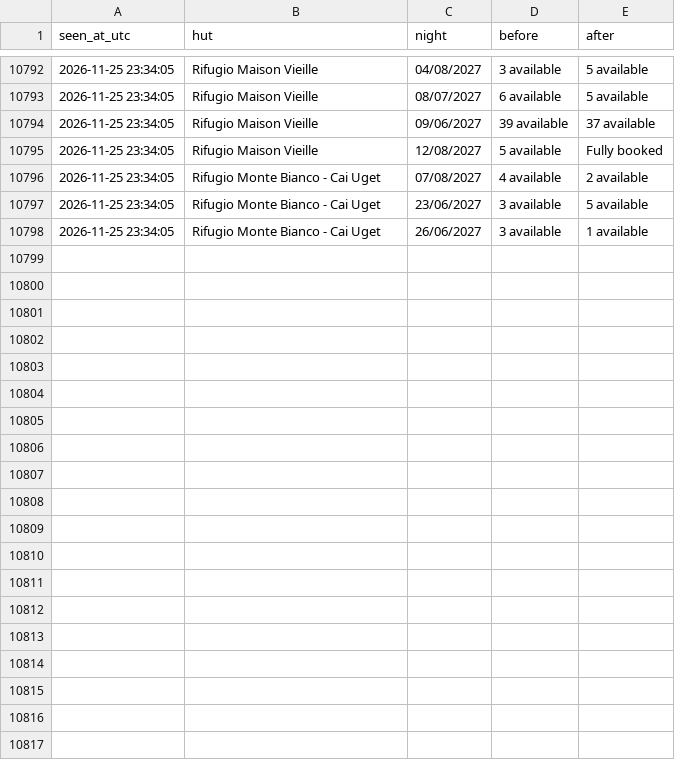
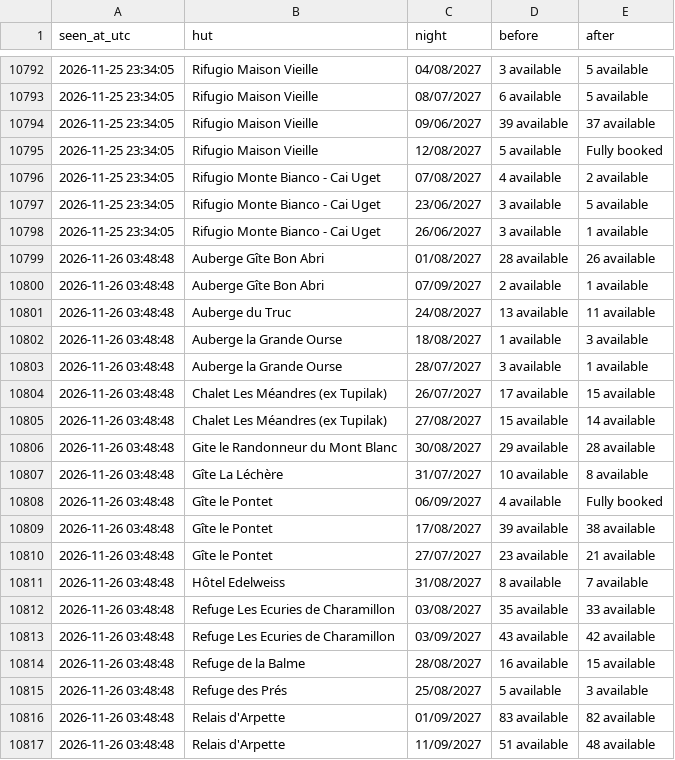
Before and after one commit to ljieen/tmb-bed-watcher, a CSV file: changes.csv, drawn as a sheet; only a part is shown, gaps mark what is left out.

```diff
--- a/changes.csv
+++ b/changes.csv
@@ -10798 +10798,20 @@ seen_at_utc,hut,night,before,after
 2026-11-25 23:34:05,Rifugio Monte Bianco - Cai Uget,26/06/2027,3 available,1 available
+2026-11-26 03:48:48,Auberge Gîte Bon Abri,01/08/2027,28 available,26 available
+2026-11-26 03:48:48,Auberge Gîte Bon Abri,07/09/2027,2 available,1 available
+2026-11-26 03:48:48,Auberge du Truc,24/08/2027,13 available,11 available
+2026-11-26 03:48:48,Auberge la Grande Ourse,18/08/2027,1 available,3 available
+2026-11-26 03:48:48,Auberge la Grande Ourse,28/07/2027,3 available,1 available
+2026-11-26 03:48:48,Chalet Les Méandres (ex Tupilak),26/07/2027,17 available,15 available
+2026-11-26 03:48:48,Chalet Les Méandres (ex Tupilak),27/08/2027,15 available,14 available
+2026-11-26 03:48:48,Gite le Randonneur du Mont Blanc,30/08/2027,29 available,28 available
+2026-11-26 03:48:48,Gîte La Léchère,31/07/2027,10 available,8 available
+2026-11-26 03:48:48,Gîte le Pontet,06/09/2027,4 available,Fully booked
+2026-11-26 03:48:48,Gîte le Pontet,17/08/2027,39 available,38 available
+2026-11-26 03:48:48,Gîte le Pontet,27/07/2027,23 available,21 available
+2026-11-26 03:48:48,Hôtel Edelweiss,31/08/2027,8 available,7 available
+2026-11-26 03:48:48,Refuge Les Ecuries de Charamillon,03/08/2027,35 available,33 available
+2026-11-26 03:48:48,Refuge Les Ecuries de Charamillon,03/09/2027,43 available,42 available
+2026-11-26 03:48:48,Refuge de la Balme,28/08/2027,16 available,15 available
+2026-11-26 03:48:48,Refuge des Prés,25/08/2027,5 available,3 available
+2026-11-26 03:48:48,Relais d'Arpette,01/09/2027,83 available,82 available
+2026-11-26 03:48:48,Relais d'Arpette,11/09/2027,51 available,48 available
```
Also changed, not shown: 1 other file.
